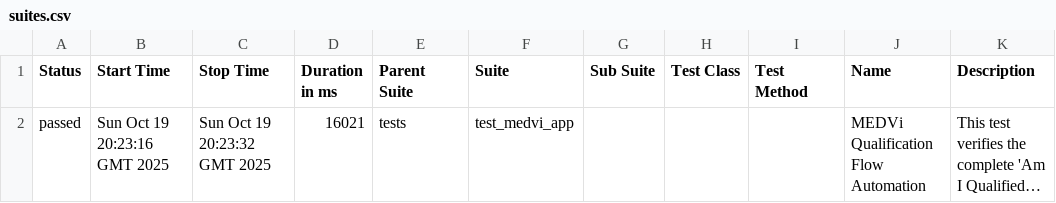
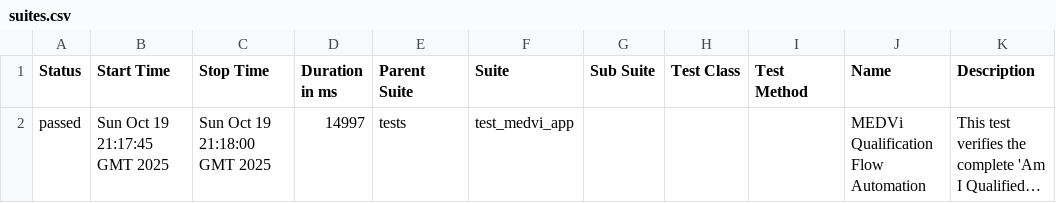
Before and after one commit to MedviHealth/Medvi-App-Automation-by-Muhammad, a CSV file: data/suites.csv, drawn as a sheet; long unchanged cells end in …; the diff names each change by its address in the sheet, - before the commit and + after, or states it on an @@ line.

```diff
--- a/data/suites.csv
+++ b/data/suites.csv
-B2 (Start Time): Sun Oct 19 20:23:16 GMT 2025
+B2 (Start Time): Sun Oct 19 21:17:45 GMT 2025
-C2 (Stop Time): Sun Oct 19 20:23:32 GMT 2025
+C2 (Stop Time): Sun Oct 19 21:18:00 GMT 2025
-D2 (Duration in ms): 16021
+D2 (Duration in ms): 14997
```
Also changed, not shown: 26 other files.
